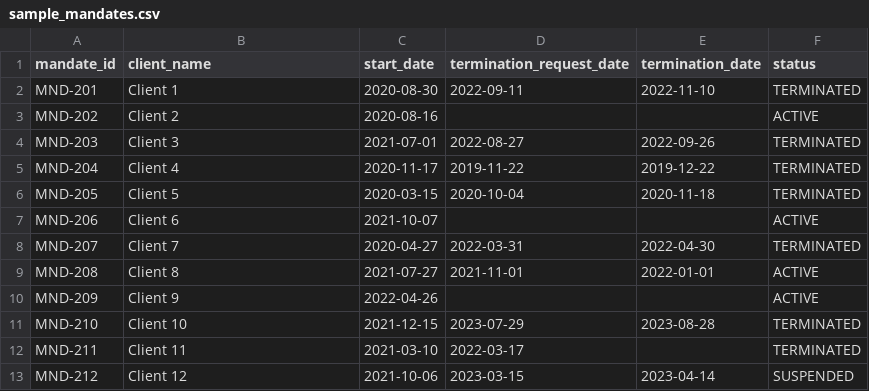
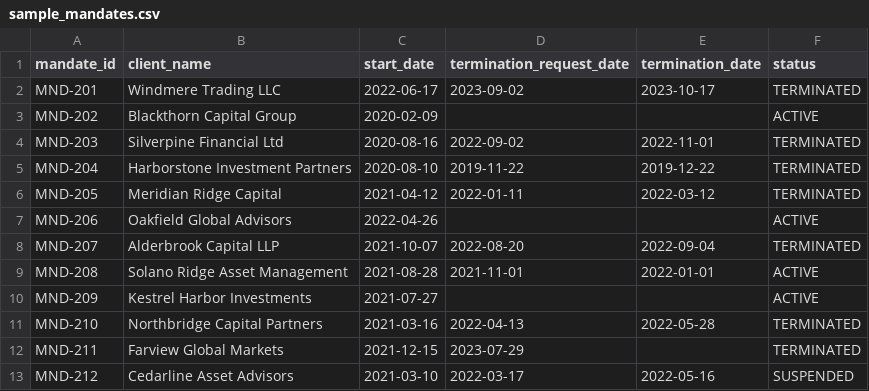
Before and after one commit to rahulmistry18/compliance-audit-data-automation, a CSV file: data/sample_mandates.csv, drawn as a sheet.

```diff
--- a/data/sample_mandates.csv
+++ b/data/sample_mandates.csv
@@ -1,13 +1,13 @@
 mandate_id,client_name,start_date,termination_request_date,termination_date,status
-MND-201,Client 1,2020-08-30,2022-09-11,2022-11-10,TERMINATED
-MND-202,Client 2,2020-08-16,,,ACTIVE
-MND-203,Client 3,2021-07-01,2022-08-27,2022-09-26,TERMINATED
-MND-204,Client 4,2020-11-17,2019-11-22,2019-12-22,TERMINATED
-MND-205,Client 5,2020-03-15,2020-10-04,2020-11-18,TERMINATED
-MND-206,Client 6,2021-10-07,,,ACTIVE
-MND-207,Client 7,2020-04-27,2022-03-31,2022-04-30,TERMINATED
-MND-208,Client 8,2021-07-27,2021-11-01,2022-01-01,ACTIVE
-MND-209,Client 9,2022-04-26,,,ACTIVE
-MND-210,Client 10,2021-12-15,2023-07-29,2023-08-28,TERMINATED
-MND-211,Client 11,2021-03-10,2022-03-17,,TERMINATED
-MND-212,Client 12,2021-10-06,2023-03-15,2023-04-14,SUSPENDED
+MND-201,Windmere Trading LLC,2022-06-17,2023-09-02,2023-10-17,TERMINATED
+MND-202,Blackthorn Capital Group,2020-02-09,,,ACTIVE
+MND-203,Silverpine Financial Ltd,2020-08-16,2022-09-02,2022-11-01,TERMINATED
+MND-204,Harborstone Investment Partners,2020-08-10,2019-11-22,2019-12-22,TERMINATED
+MND-205,Meridian Ridge Capital,2021-04-12,2022-01-11,2022-03-12,TERMINATED
+MND-206,Oakfield Global Advisors,2022-04-26,,,ACTIVE
+MND-207,Alderbrook Capital LLP,2021-10-07,2022-08-20,2022-09-04,TERMINATED
+MND-208,Solano Ridge Asset Management,2021-08-28,2021-11-01,2022-01-01,ACTIVE
+MND-209,Kestrel Harbor Investments,2021-07-27,,,ACTIVE
+MND-210,Northbridge Capital Partners,2021-03-16,2022-04-13,2022-05-28,TERMINATED
+MND-211,Farview Global Markets,2021-12-15,2023-07-29,,TERMINATED
+MND-212,Cedarline Asset Advisors,2021-03-10,2022-03-17,2022-05-16,SUSPENDED
```
Also changed, not shown: data/sample_ledger.csv, 7 other files.
